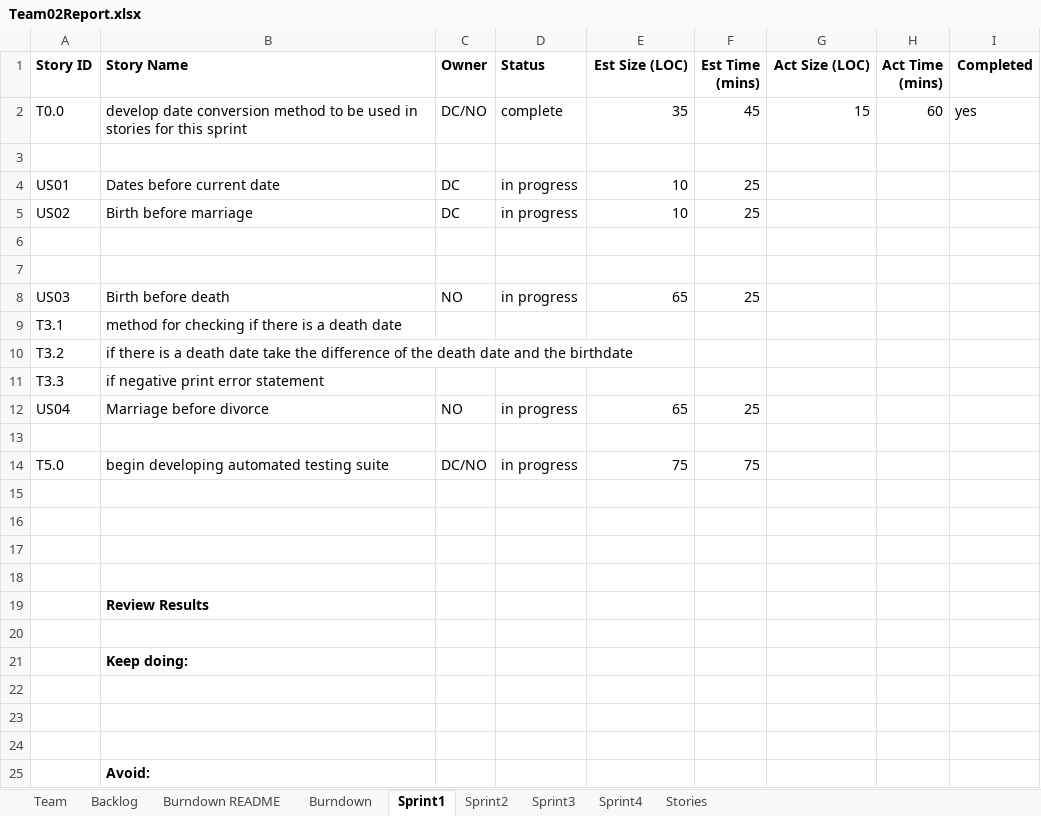
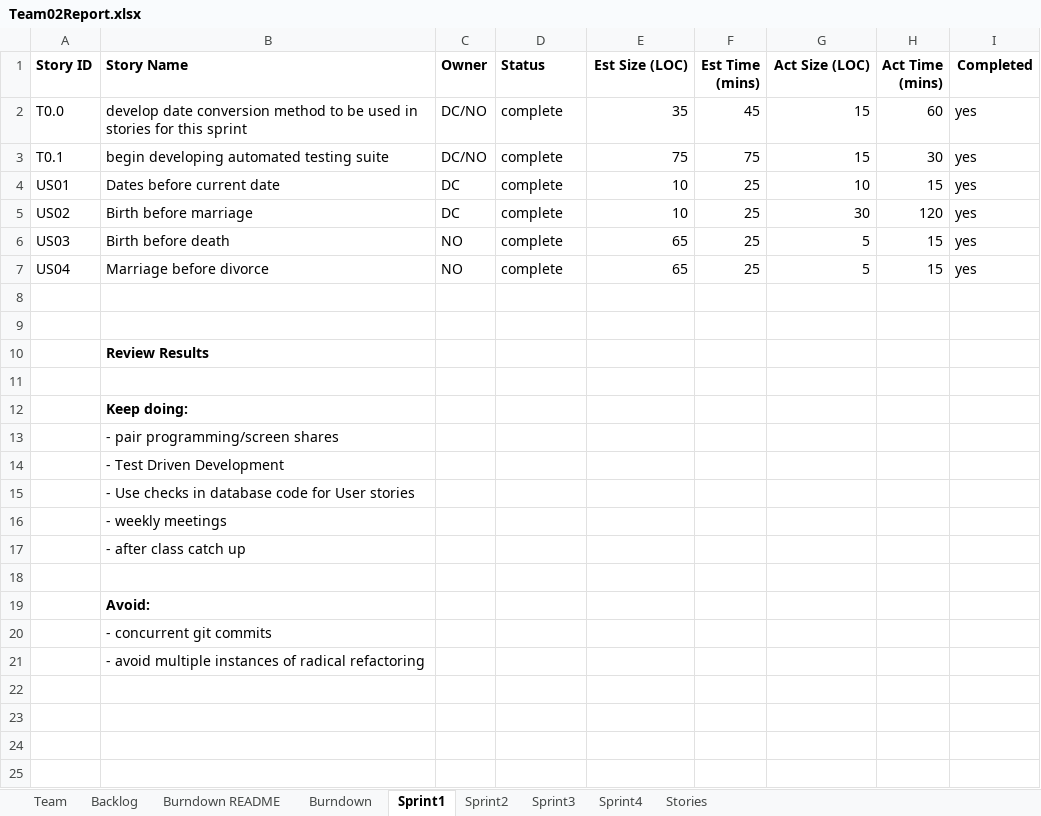
Before and after one commit to northorsouth/GEDCOM, an Excel workbook: Team02Report.xlsx, sheet Sprint1, drawn as a sheet; values as stored, in another font and other column widths than the file's, no borders; conditional formats not drawn; removed rows and columns are numbered as before the commit, all else as after; the diff names each change by its address in the sheet, - before the commit and + after, or states it on an @@ line.

Commit message:
Updated for end of sprint 1 (conducted sprint review and acceptance test), and planned sprint 2

```diff
--- a/Team02Report.xlsx (sheet Sprint1)
+++ b/Team02Report.xlsx (sheet Sprint1)
-row 3: (empty)
+row 3: T0.1 | begin developing automated testing suite | DC/NO | complete | 75 | 75 | 15 | 30 | yes
-D4:D5 (Status): in progress
+D4:D5 (Status): complete
-G4 (Act Size (LOC)): (empty)
+G4 (Act Size (LOC)): 10
-H4 (Act Time (mins)): (empty)
+H4 (Act Time (mins)): 15
-I4:I5 (Completed): (empty)
+I4:I5 (Completed): yes
-G5 (Act Size (LOC)): (empty)
+G5 (Act Size (LOC)): 30
-H5 (Act Time (mins)): (empty)
+H5 (Act Time (mins)): 120
-row 6: (empty)
-row 7: (empty)
-D6 (Status): in progress
+D6 (Status): complete
-G6 (Act Size (LOC)): (empty)
+G6 (Act Size (LOC)): 5
-H6 (Act Time (mins)): (empty)
+H6 (Act Time (mins)): 15
-I6 (Completed): (empty)
+I6 (Completed): yes
-row 9: T3.1 | method for checking if there is a death date
-row 10: T3.2 | if there is a death date take the difference of the death date and the birthdate
-row 11: T3.3 | if negative print error statement
-D7 (Status): in progress
+D7 (Status): complete
-G7 (Act Size (LOC)): (empty)
+G7 (Act Size (LOC)): 5
-H7 (Act Time (mins)): (empty)
+H7 (Act Time (mins)): 15
-I7 (Completed): (empty)
+I7 (Completed): yes
-row 13: (empty)
-row 14: T5.0 | begin developing automated testing suite | DC/NO | in progress | 75 | 75
-row 15: (empty)
-row 16: (empty)
-B13 (Story Name): (empty)
+B13 (Story Name): - pair programming/screen shares
-B14 (Story Name): (empty)
+B14 (Story Name): - Test Driven Development
+row 15:  | - Use checks in database code for User stories
+row 16:  | - weekly meetings
+row 17:  | - after class catch up
+row 20:  | - concurrent git commits
+row 21:  | - avoid multiple instances of radical refactoring
```
Also changed, not shown: sheet Sprint2, sheet Burndown, sheet Backlog, charts or pictures.
